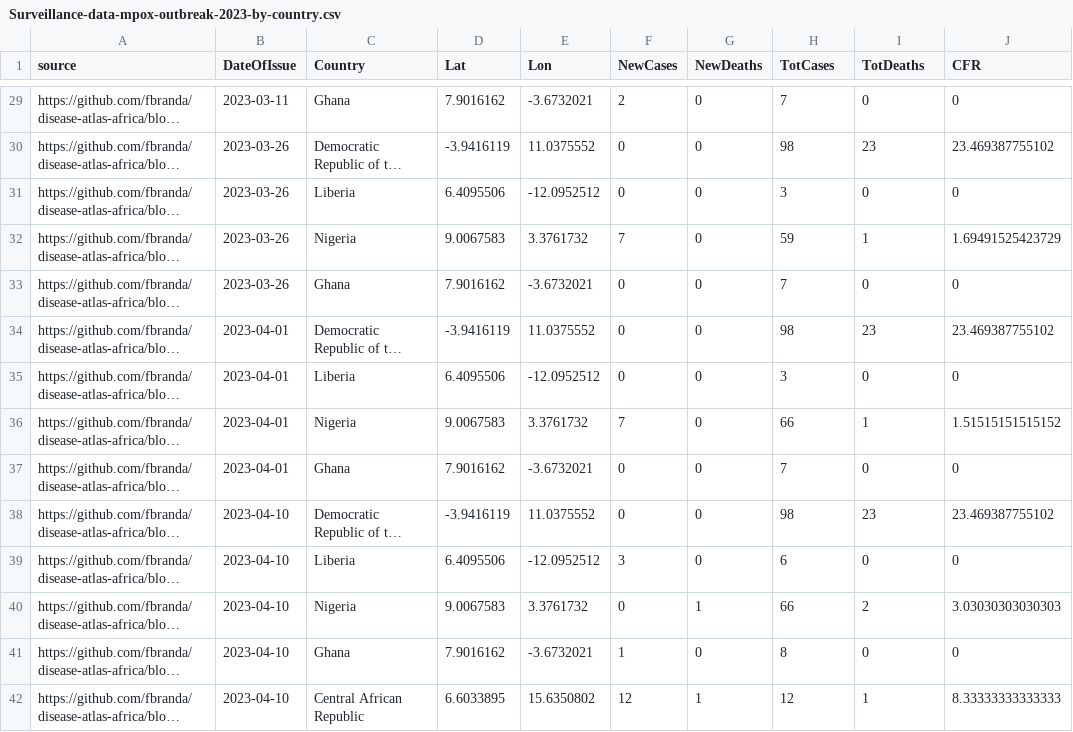
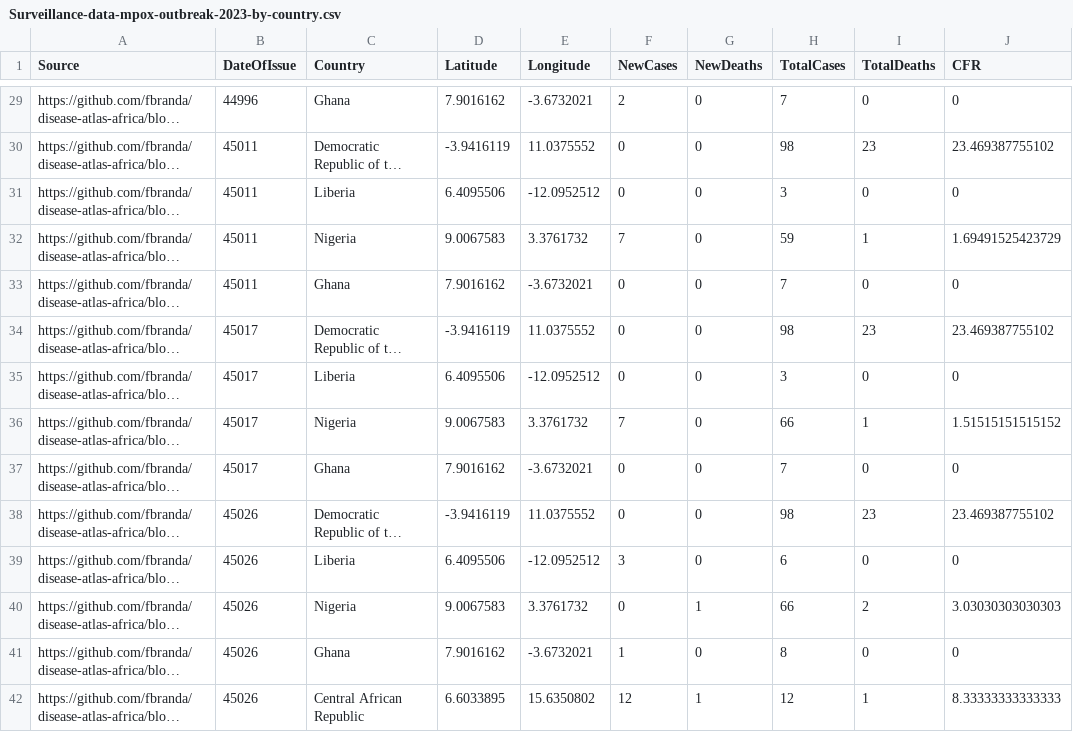
Before and after one commit to fbranda/ADAMS, a CSV file: surveillance/2023/Mpox/Surveillance-data-mpox-outbreak-2023-by-country.csv, drawn as a sheet; only a part is shown, gaps mark what is left out; long unchanged cells end in …; the diff covers the shown part only; the diff names each change by its address in the sheet, - before the commit and + after, or states it on an @@ line.

```diff
--- a/surveillance/2023/Mpox/Surveillance-data-mpox-outbreak-2023-by-country.csv
+++ b/surveillance/2023/Mpox/Surveillance-data-mpox-outbreak-2023-by-country.csv
-A1: source
+A1: Source
-D1: Lat
+D1: Latitude
-E1: Lon
+E1: Longitude
-H1: TotCases
+H1: TotalCases
-I1: TotDeaths
+I1: TotalDeaths
-B29 (DateOfIssue): 2023-03-11
+B29 (DateOfIssue): 44996
-B30:B33 (DateOfIssue): 2023-03-26
+B30:B33 (DateOfIssue): 45011
-B34:B37 (DateOfIssue): 2023-04-01
+B34:B37 (DateOfIssue): 45017
-B38:B42 (DateOfIssue): 2023-04-10
+B38:B42 (DateOfIssue): 45026
```
Also changed, not shown: 106 edited cells elsewhere in this file.
